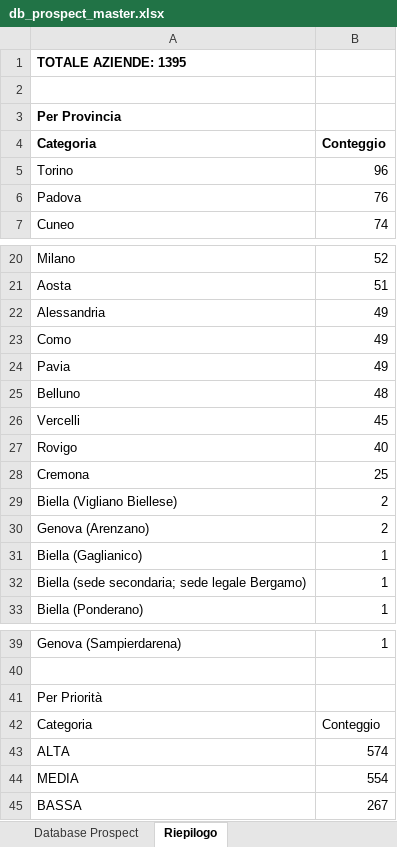
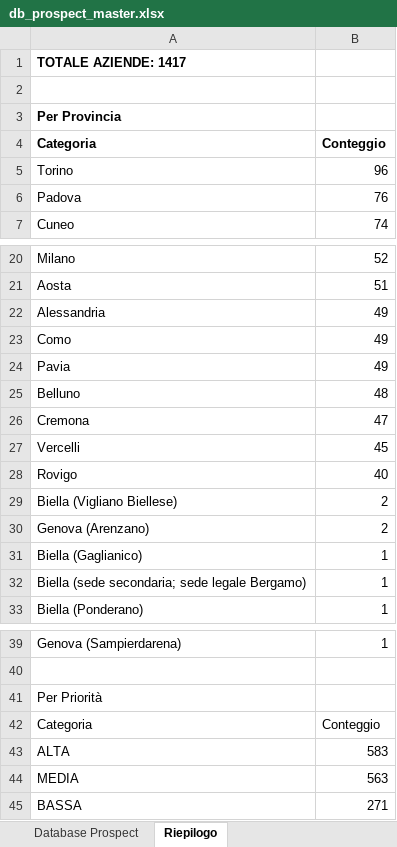
Before and after one commit to rarmentaro1204/mrv, an Excel workbook: data/db_prospect_master.xlsx, sheet Riepilogo, drawn as a sheet; only a part is shown, gaps mark what is left out; values as stored, in another font and other column widths than the file's, no borders; removed rows and columns are numbered as before the commit, all else as after; the diff names each change by its address in the sheet, - before the commit and + after, or states it on an @@ line.

```diff
--- a/data/db_prospect_master.xlsx (sheet Riepilogo)
+++ b/data/db_prospect_master.xlsx (sheet Riepilogo)
-A1: TOTALE AZIENDE: 1395
+A1: TOTALE AZIENDE: 1417
+row 26: Cremona | 47
-row 28: Cremona | 25
-B43: 574
+B43: 583
-B44: 554
+B44: 563
-B45: 267
+B45: 271
```
Also changed, not shown: sheet Database Prospect, 3 other files.
